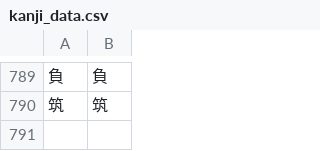
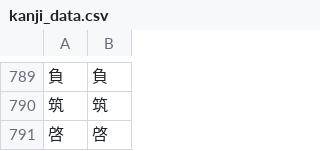
Before and after one commit to Dimyauwin/Koukijitentai-converter, a CSV file: kanji_data.csv, drawn as a sheet; only a part is shown, gaps mark what is left out; the diff names each change by its address in the sheet, - before the commit and + after, or states it on an @@ line.

Commit message:
Update kanji_data.csv

```diff
--- a/kanji_data.csv
+++ b/kanji_data.csv
+row 791: 啓 | 啓
```
